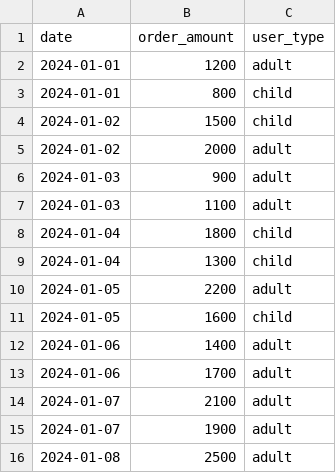
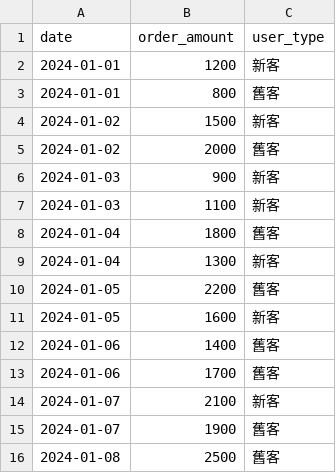
Before and after one commit to goodfishcode/20260207-python, a CSV file: lesson13_14_pandas/orders.csv, drawn as a sheet; the diff names each change by its address in the sheet, - before the commit and + after, or states it on an @@ line.

```diff
--- a/lesson13_14_pandas/orders.csv
+++ b/lesson13_14_pandas/orders.csv
-C2 (user_type): adult
+C2 (user_type): 新客
-C3 (user_type): child
+C3 (user_type): 舊客
-C4 (user_type): child
+C4 (user_type): 新客
-C5 (user_type): adult
+C5 (user_type): 舊客
-C6:C7 (user_type): adult
+C6:C7 (user_type): 新客
-C8 (user_type): child
+C8 (user_type): 舊客
-C9 (user_type): child
+C9 (user_type): 新客
-C10 (user_type): adult
+C10 (user_type): 舊客
-C11 (user_type): child
+C11 (user_type): 新客
-C12:C13 (user_type): adult
+C12:C13 (user_type): 舊客
-C14 (user_type): adult
+C14 (user_type): 新客
-C15:C16 (user_type): adult
+C15:C16 (user_type): 舊客
```
Also changed, not shown: 8 other files.
